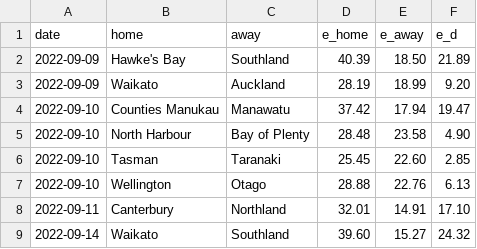
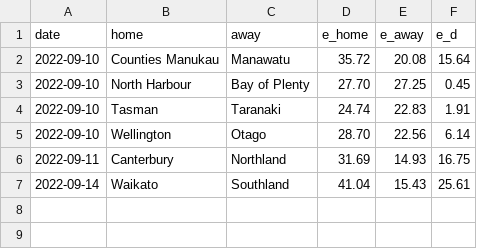
Before and after one commit to octonion/rugby, a CSV file: bunnings/sos/predictions.csv, drawn as a sheet.

Commit message:
Bunnings update.

```diff
--- a/bunnings/sos/predictions.csv
+++ b/bunnings/sos/predictions.csv
@@ -1,9 +1,7 @@
 date,home,away,e_home,e_away,e_d
-2022-09-09,Hawke's Bay,Southland,40.39,18.50,21.89
-2022-09-09,Waikato,Auckland,28.19,18.99,9.20
-2022-09-10,Counties Manukau,Manawatu,37.42,17.94,19.47
-2022-09-10,North Harbour,Bay of Plenty,28.48,23.58,4.90
-2022-09-10,Tasman,Taranaki,25.45,22.60,2.85
-2022-09-10,Wellington,Otago,28.88,22.76,6.13
-2022-09-11,Canterbury,Northland,32.01,14.91,17.10
-2022-09-14,Waikato,Southland,39.60,15.27,24.32
+2022-09-10,Counties Manukau,Manawatu,35.72,20.08,15.64
+2022-09-10,North Harbour,Bay of Plenty,27.70,27.25,0.45
+2022-09-10,Tasman,Taranaki,24.74,22.83,1.91
+2022-09-10,Wellington,Otago,28.70,22.56,6.14
+2022-09-11,Canterbury,Northland,31.69,14.93,16.75
+2022-09-14,Waikato,Southland,41.04,15.43,25.61
```
Also changed, not shown: bunnings/csv/bunnings-2022.csv, bunnings/sos/current_ranking.csv, 3 other files.
